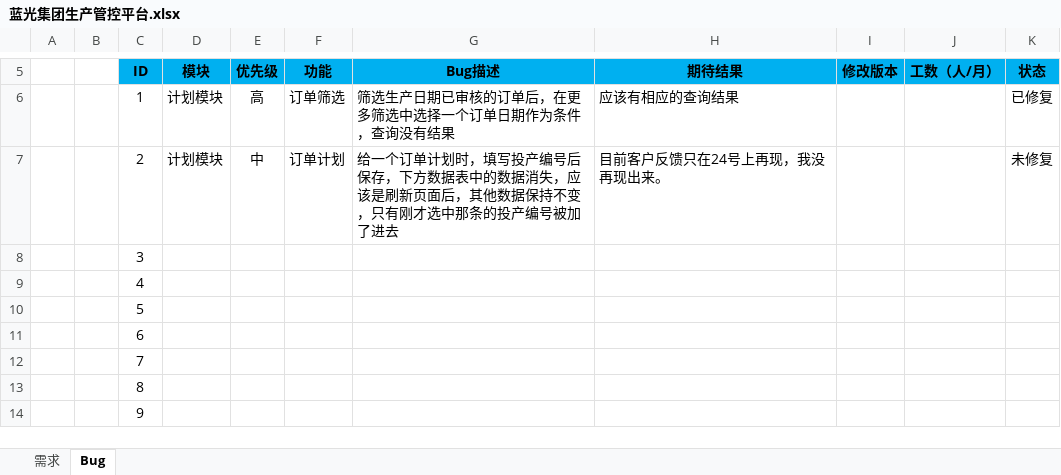
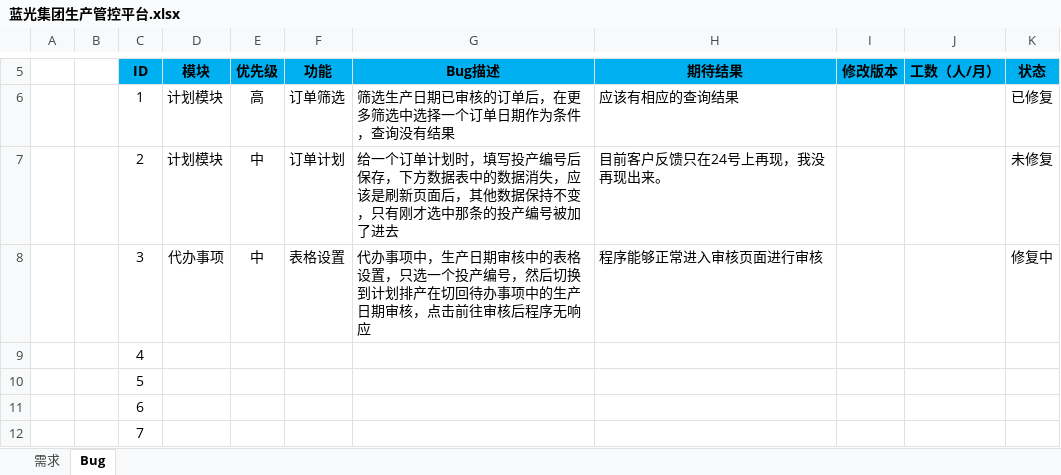
Before and after one commit to Patrick-Wang/BlueRay, an Excel workbook: Documentation/蓝光集团生产管控平台.xlsx, sheet Bug, drawn as a sheet; only a part is shown, gaps mark what is left out; the shorter side is filled out with more unchanged rows; values as stored, in another font and other column widths than the file's, no borders; the diff names each change by its address in the sheet, - before the commit and + after, or states it on an @@ line.

Commit message:
更新一个Bug

```diff
--- a/Documentation/蓝光集团生产管控平台.xlsx (sheet Bug)
+++ b/Documentation/蓝光集团生产管控平台.xlsx (sheet Bug)
-D8 (模块): (empty)
+D8 (模块): 代办事项
-E8 (优先级): (empty)
+E8 (优先级): 中
-F8 (功能): (empty)
+F8 (功能): 表格设置
-G8 (Bug描述): (empty)
+G8 (Bug描述): 代办事项中，生产日期审核中的表格设置，只选一个投产编号，然后切换到计划排产在切回待办事项中的生产日期审核，点击前往审核后程序无响应
-H8 (期待结果): (empty)
+H8 (期待结果): 程序能够正常进入审核页面进行审核
-K8 (状态): (empty)
+K8 (状态): 修复中
```
